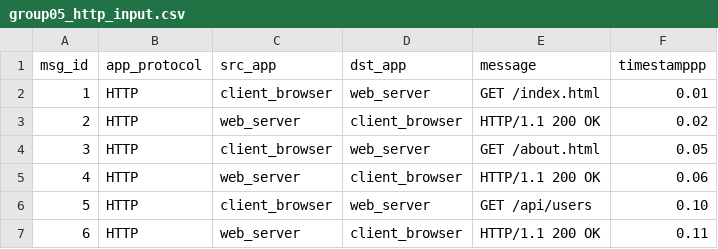
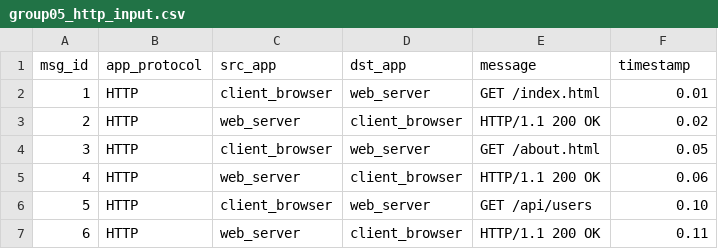
Before and after one commit to DorSwery11/net_project-1, a CSV file: group05_http_input.csv, drawn as a sheet.

Commit message:
remove p

```diff
--- a/group05_http_input.csv
+++ b/group05_http_input.csv
@@ -1,2 +1,2 @@
-msg_id,app_protocol,src_app,dst_app,message,timestamppp
+msg_id,app_protocol,src_app,dst_app,message,timestamp
 1,HTTP,client_browser,web_server,GET /index.html,0.01
```
